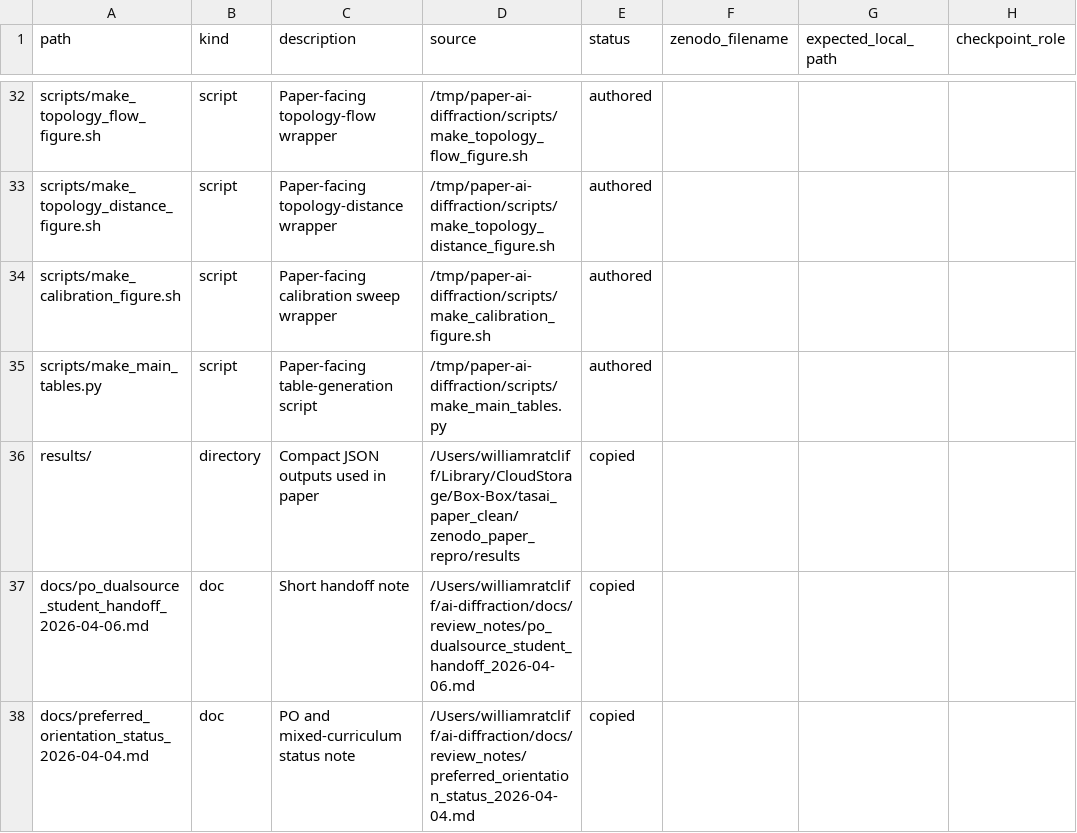
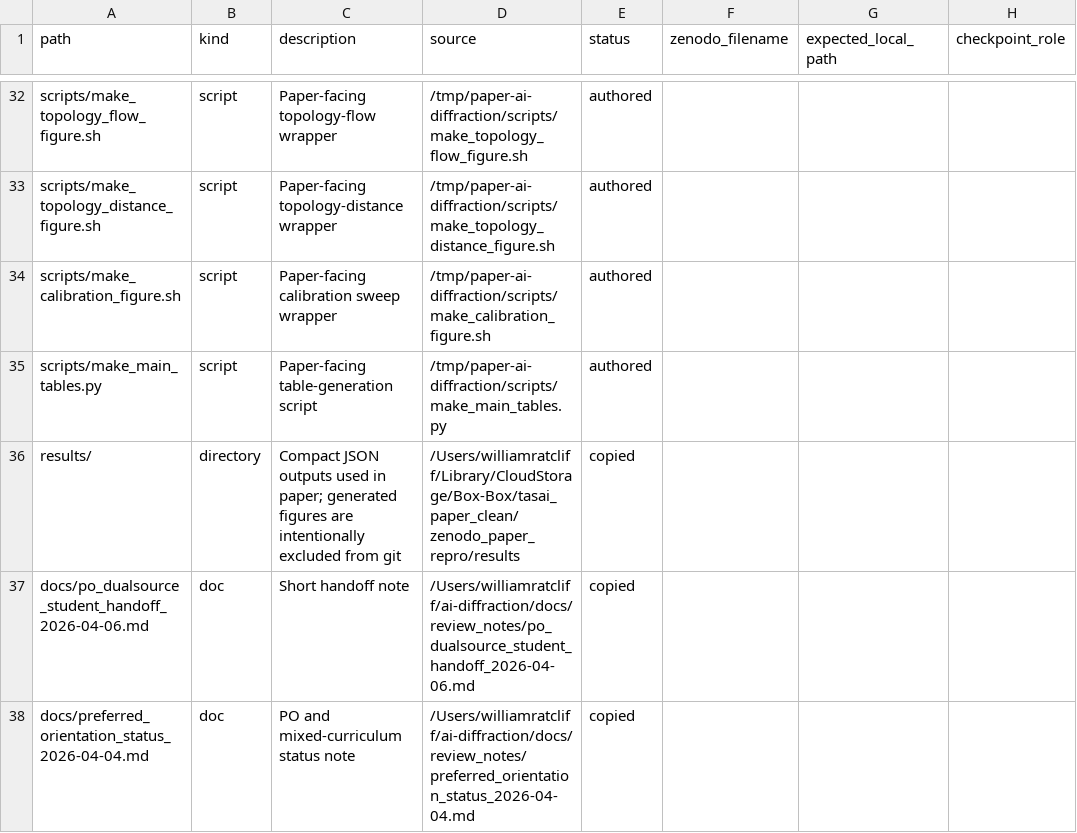
Before and after one commit to scattering/paper-ai-diffraction, a CSV file: reproducibility/MANIFEST.csv, drawn as a sheet; only a part is shown, gaps mark what is left out.

```diff
--- a/reproducibility/MANIFEST.csv
+++ b/reproducibility/MANIFEST.csv
@@ -35,3 +35,3 @@ scripts/make_calibration_figure.sh,script,Paper-facing calibration sweep wrapper
 scripts/make_main_tables.py,script,Paper-facing table-generation script,/tmp/paper-ai-diffraction/scripts/make_main_tables.py,authored,,,
-results/,directory,Compact JSON outputs used in paper,/Users/williamratcliff/Library/CloudStorage/Box-Box/tasai_paper_clean/zenodo_paper_repro/results,copied,,,
+results/,directory,Compact JSON outputs used in paper; generated figures are intentionally excluded from git,/Users/williamratcliff/Library/CloudStorage/Box-Box/tasai_paper_clean/zenodo_paper_repro/results,copied,,,
 docs/po_dualsource_student_handoff_2026-04-06.md,doc,Short handoff note,/Users/williamratcliff/ai-diffraction/docs/review_notes/po_dualsource_student_handoff_2026-04-06.md,copied,,,
```
Also changed, not shown: reproducibility/dataset_manifest.csv, 9 other files.
